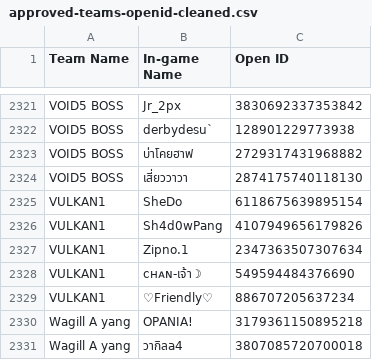
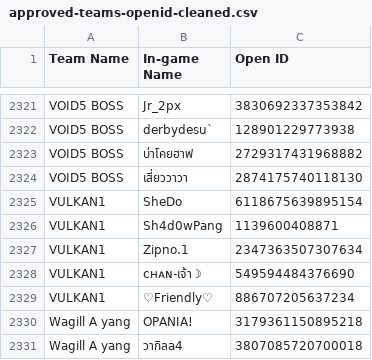
Before and after one commit to Feneryhong/Match-Bot, a CSV file: data/approved-teams-openid-cleaned.csv, drawn as a sheet; only a part is shown, gaps mark what is left out.

```diff
--- a/data/approved-teams-openid-cleaned.csv
+++ b/data/approved-teams-openid-cleaned.csv
@@ -2325,3 +2325,3 @@ VOID5 BOSS,เสี่ยววาวา,2874175740118130
 VULKAN1,SheDo,6118675639895154
-VULKAN1,Sh4d0wPang,4107949656179826
+VULKAN1,Sh4d0wPang,1139600408871
 VULKAN1,Zipno.1,2347363507307634
```
Also changed, not shown: 2 other files.
